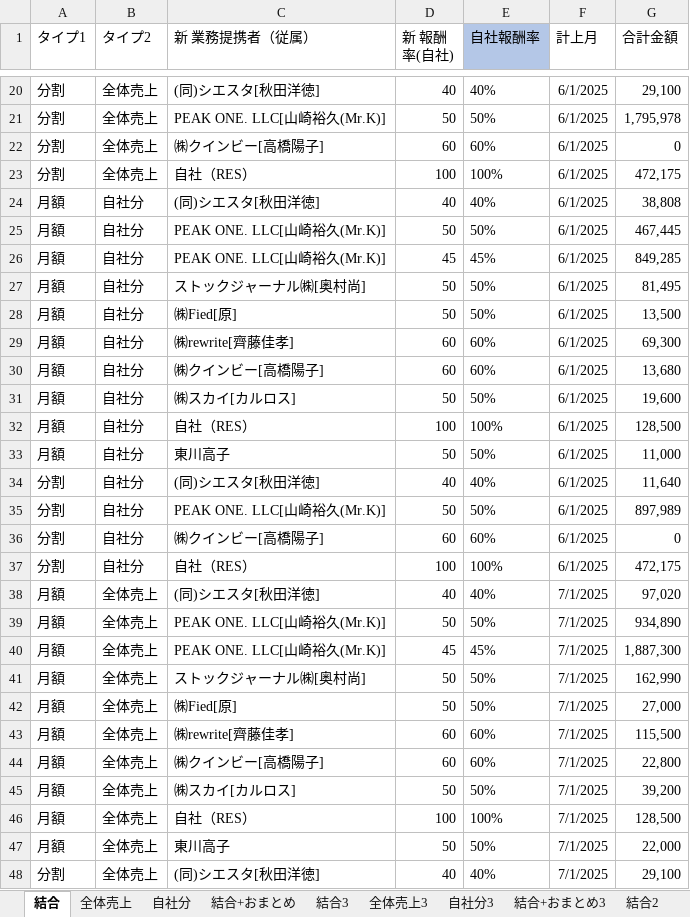
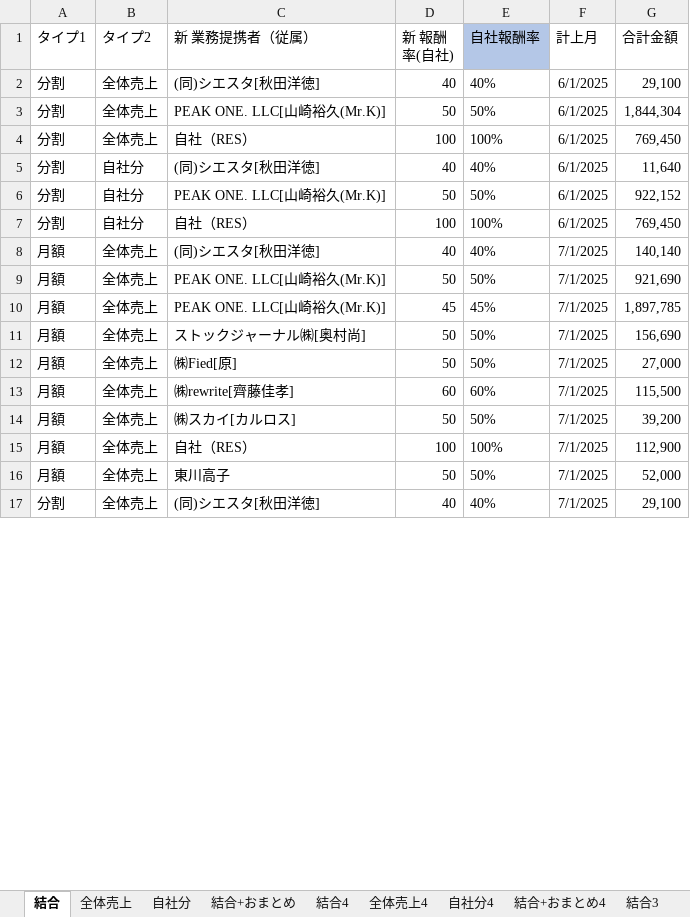
Before and after one commit to resazm/RES, an Excel workbook: 月額_分割統合.xlsx, sheet 結合, drawn as a sheet; only a part is shown, gaps mark what is left out; values as stored, in another font and other column widths than the file's, no borders; removed rows and columns are numbered as before the commit, all else as after; the diff covers the shown part only; the diff names each change by its address in the sheet, - before the commit and + after, or states it on an @@ line.

```diff
--- a/月額_分割統合.xlsx (sheet 結合)
+++ b/月額_分割統合.xlsx (sheet 結合)
+sheet tab: 結合4
+sheet tab: 全体売上4
+sheet tab: 自社分4
+sheet tab: 結合+おまとめ4
-G3 (合計金額): 1,795,978
+G3 (合計金額): 1,844,304
-row 22: 分割 | 全体売上 | ㈱クインビー[高橋陽子] | 60 | 60% | 6/1/2025 | 0
-G4 (合計金額): 472,175
+G4 (合計金額): 769,450
-row 24: 月額 | 自社分 | (同)シエスタ[秋田洋徳] | 40 | 40% | 6/1/2025 | 38,808
-row 25: 月額 | 自社分 | PEAK ONE. LLC[山崎裕久(Mr.K)] | 50 | 50% | 6/1/2025 | 467,445
-row 26: 月額 | 自社分 | PEAK ONE. LLC[山崎裕久(Mr.K)] | 45 | 45% | 6/1/2025 | 849,285
-row 27: 月額 | 自社分 | ストックジャーナル㈱[奥村尚] | 50 | 50% | 6/1/2025 | 81,495
-row 28: 月額 | 自社分 | ㈱Fied[原] | 50 | 50% | 6/1/2025 | 13,500
-row 29: 月額 | 自社分 | ㈱rewrite[齊藤佳孝] | 60 | 60% | 6/1/2025 | 69,300
-row 30: 月額 | 自社分 | ㈱クインビー[高橋陽子] | 60 | 60% | 6/1/2025 | 13,680
-row 31: 月額 | 自社分 | ㈱スカイ[カルロス] | 50 | 50% | 6/1/2025 | 19,600
-row 32: 月額 | 自社分 | 自社（RES） | 100 | 100% | 6/1/2025 | 128,500
-row 33: 月額 | 自社分 | 東川高子 | 50 | 50% | 6/1/2025 | 11,000
-G6 (合計金額): 897,989
+G6 (合計金額): 922,152
-row 36: 分割 | 自社分 | ㈱クインビー[高橋陽子] | 60 | 60% | 6/1/2025 | 0
-G7 (合計金額): 472,175
+G7 (合計金額): 769,450
-G8 (合計金額): 97,020
+G8 (合計金額): 140,140
-G9 (合計金額): 934,890
+G9 (合計金額): 921,690
-G10 (合計金額): 1,887,300
+G10 (合計金額): 1,897,785
-G11 (合計金額): 162,990
+G11 (合計金額): 156,690
-row 44: 月額 | 全体売上 | ㈱クインビー[高橋陽子] | 60 | 60% | 7/1/2025 | 22,800
-G15 (合計金額): 128,500
+G15 (合計金額): 112,900
-G16 (合計金額): 22,000
+G16 (合計金額): 52,000
```
Also changed, not shown: 22 added rows, 27 removed rows and 42 edited cells elsewhere in this sheet, sheet 結合+おまとめ, sheet 自社分, sheet 全体売上, formulas that keep their value, hidden cells, 8期9期売上データ.xlsx, PEAKONEおまとめ.xlsx, 4 other files.
